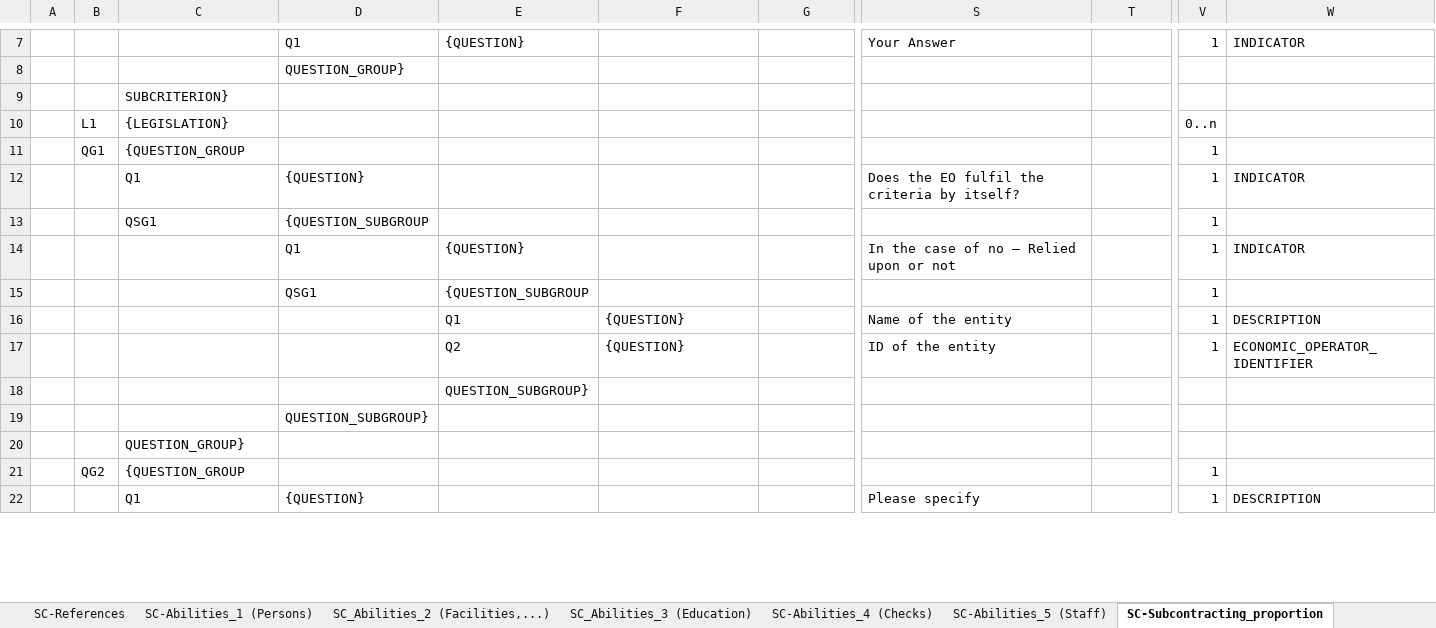
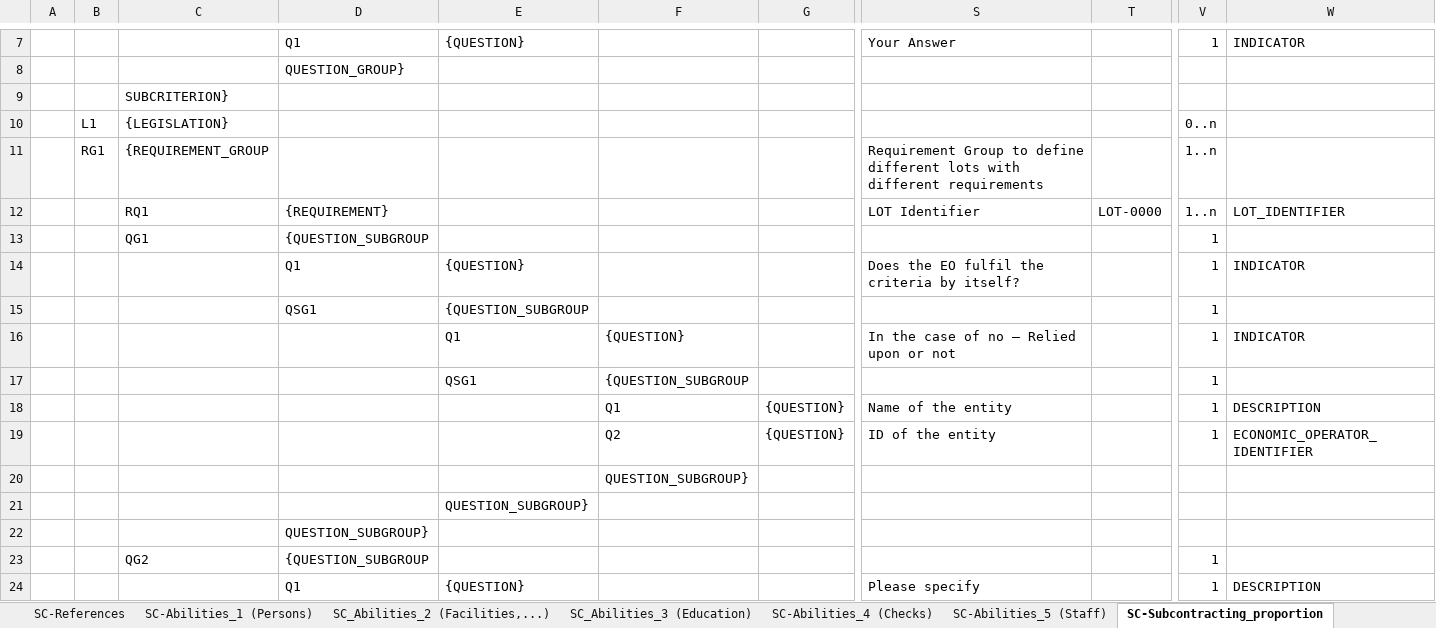
Before and after one commit to OP-TED/ESPD-EDM, an Excel workbook: criterion/ESPD-criterion.xlsx, sheet SC-Subcontracting_proportion, drawn as a sheet; only a part is shown, gaps mark what is left out; values as stored, in another font and other column widths than the file's, no cell formats; removed rows and columns are numbered as before the commit, all else as after; rows hold the shown columns only; the diff covers the shown part only; the diff names each change by its address in the sheet, - before the commit and + after, or states it on an @@ line.

Commit message:
Add REQUIREMENT_GROUP in SC C51, C52 and C53, etc.

```diff
--- a/criterion/ESPD-criterion.xlsx (sheet SC-Subcontracting_proportion)
+++ b/criterion/ESPD-criterion.xlsx (sheet SC-Subcontracting_proportion)
+row 11:  | RG1 | {REQUIREMENT_GROUP |  |  |  |  | Requirement Group to define different lots with different requirements |  | 1..n
+row 12:  |  | RQ1 | {REQUIREMENT} |  |  |  | LOT Identifier | LOT-0000 | 1..n | LOT_IDENTIFIER
-B13: QG1
+B13: (empty)
-C13: {QUESTION_GROUP
+C13: QG1
-D13: (empty)
+D13: {QUESTION_SUBGROUP
-C14: Q1
+C14: (empty)
-D14: {QUESTION}
+D14: Q1
-E14: (empty)
+E14: {QUESTION}
-C15: QSG1
+C15: (empty)
-D15: {QUESTION_SUBGROUP
+D15: QSG1
-E15: (empty)
+E15: {QUESTION_SUBGROUP
-D16: Q1
+D16: (empty)
-E16: {QUESTION}
+E16: Q1
-F16: (empty)
+F16: {QUESTION}
-D17: QSG1
+D17: (empty)
-E17: {QUESTION_SUBGROUP
+E17: QSG1
-F17: (empty)
+F17: {QUESTION_SUBGROUP
-E18: Q1
+E18: (empty)
-F18: {QUESTION}
+F18: Q1
-G18:G19: (empty)
+G18:G19: {QUESTION}
-E19: Q2
+E19: (empty)
-F19: {QUESTION}
+F19: Q2
+row 20:  |  |  |  |  | QUESTION_SUBGROUP}
-row 20:  |  | QUESTION_GROUP}
-B23: QG2
+B23: (empty)
-C23: {QUESTION_GROUP
+C23: QG2
-D23: (empty)
+D23: {QUESTION_SUBGROUP
-C24: Q1
+C24: (empty)
-D24: {QUESTION}
+D24: Q1
-E24: (empty)
+E24: {QUESTION}
```
Also changed, not shown: 1 added row and 13 edited cells elsewhere in this sheet, sheet SC-Samples_certificates, cell formats.
